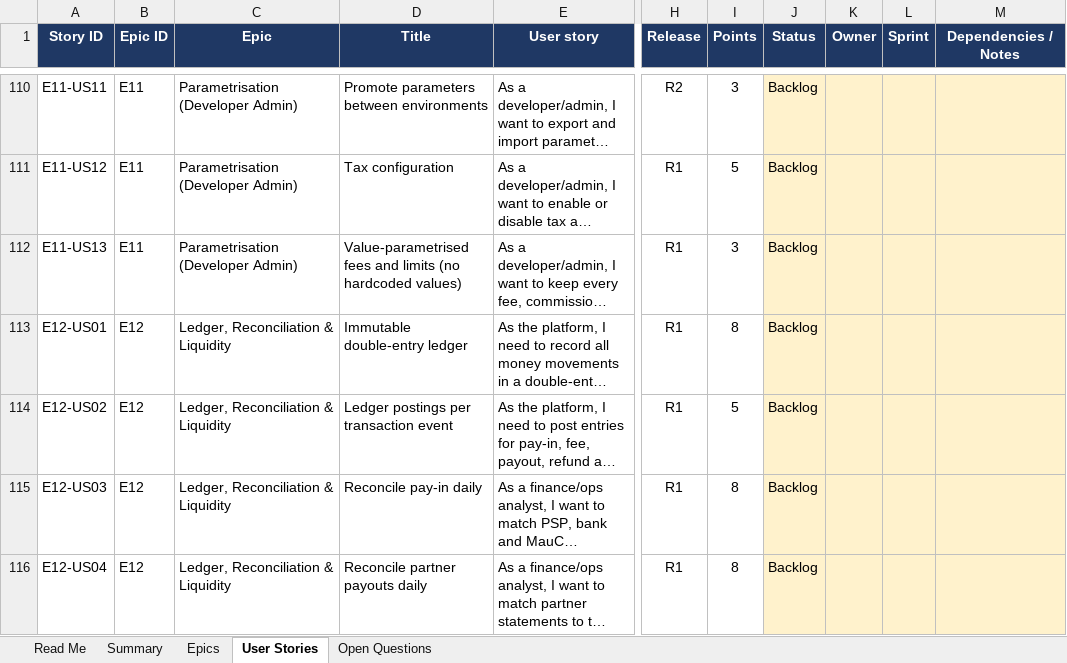
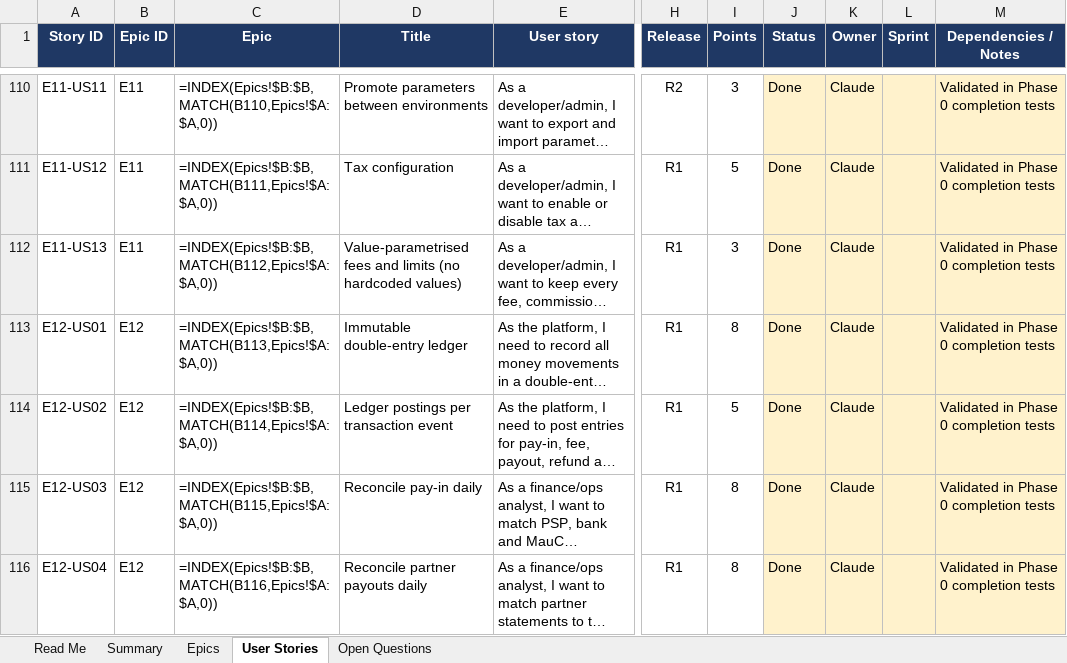
Before and after one commit to DaAnkleBreaker24/remittance, an Excel workbook: docs/Remittance_Backlog_Epics_UserStories.xlsx, sheet User Stories, drawn as a sheet; only a part is shown, gaps mark what is left out; long unchanged cells end in …; values as stored, in another font and other column widths than the file's, no borders; formulas without a stored value are shown as written; charts and pictures and conditional formats not drawn; the diff covers the shown part only; the diff names each change by its address in the sheet, - before the commit and + after, or states it on an @@ line.

Commit message:
Phase 0

```diff
--- a/docs/Remittance_Backlog_Epics_UserStories.xlsx (sheet User Stories)
+++ b/docs/Remittance_Backlog_Epics_UserStories.xlsx (sheet User Stories)
-C110 (Epic): Parametrisation (Developer Admin)
+C110 (Epic): =INDEX(Epics!$B:$B,MATCH(B110,Epics!$A:$A,0))
-J110:J116 (Status): Backlog
+J110:J116 (Status): Done
-K110:K116 (Owner): (empty)
+K110:K116 (Owner): Claude
-M110:M116 (Dependencies / Notes): (empty)
+M110:M116 (Dependencies / Notes): Validated in Phase 0 completion tests
-C111 (Epic): Parametrisation (Developer Admin)
+C111 (Epic): =INDEX(Epics!$B:$B,MATCH(B111,Epics!$A:$A,0))
-C112 (Epic): Parametrisation (Developer Admin)
+C112 (Epic): =INDEX(Epics!$B:$B,MATCH(B112,Epics!$A:$A,0))
-C113 (Epic): Ledger, Reconciliation & Liquidity
+C113 (Epic): =INDEX(Epics!$B:$B,MATCH(B113,Epics!$A:$A,0))
-C114 (Epic): Ledger, Reconciliation & Liquidity
+C114 (Epic): =INDEX(Epics!$B:$B,MATCH(B114,Epics!$A:$A,0))
-C115 (Epic): Ledger, Reconciliation & Liquidity
+C115 (Epic): =INDEX(Epics!$B:$B,MATCH(B115,Epics!$A:$A,0))
-C116 (Epic): Ledger, Reconciliation & Liquidity
+C116 (Epic): =INDEX(Epics!$B:$B,MATCH(B116,Epics!$A:$A,0))
```
Also changed, not shown: 270 edited cells elsewhere in this sheet, sheet Epics, sheet Summary, charts or pictures, 56 other files.
